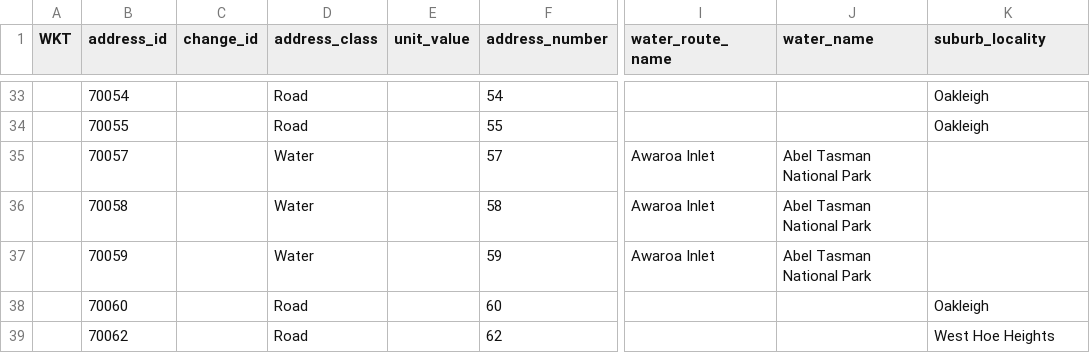
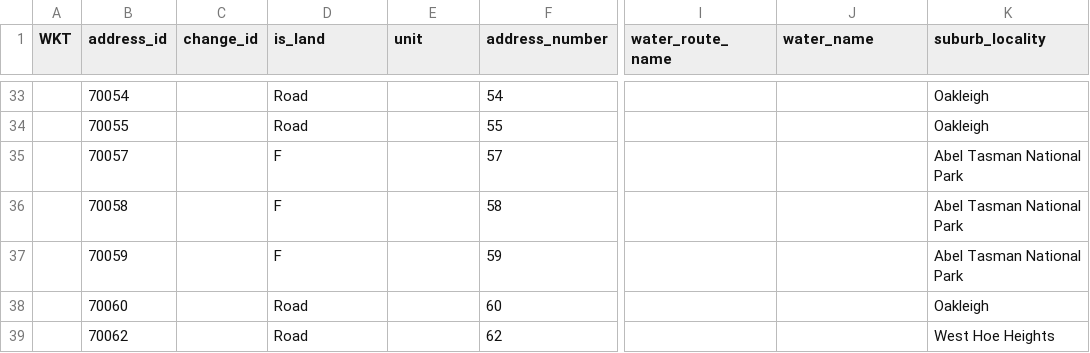
Before and after one commit to osm-nz/linz-address-import, a CSV file: src/__tests__/mock/linz-dump.csv, drawn as a sheet; only a part is shown, gaps mark what is left out; the diff names each change by its address in the sheet, - before the commit and + after, or states it on an @@ line.

Commit message:
migrate to the new address pilot dataset
changes that affect us:
- the `level` field has been removed
- water address fields have been changed to `is_land`
- the AIM dataset is supposedly getting removed, so we have no efficient way of linking an address to a parcel 😭 kept this logic for now, since the dataset seems to still exist and is still being updated

```diff
--- a/src/__tests__/mock/linz-dump.csv
+++ b/src/__tests__/mock/linz-dump.csv
-D1: address_class
+D1: is_land
-E1: unit_value
+E1: unit
-D35:D37 (is_land): Water
+D35:D37 (is_land): F
-I35:I37 (water_route_name): Awaroa Inlet
+I35:I37 (water_route_name): (empty)
-J35:J37 (water_name): Abel Tasman National Park
+J35:J37 (water_name): (empty)
-K35:K37 (suburb_locality): (empty)
+K35:K37 (suburb_locality): Abel Tasman National Park
```
Also changed, not shown: 14 other files.
